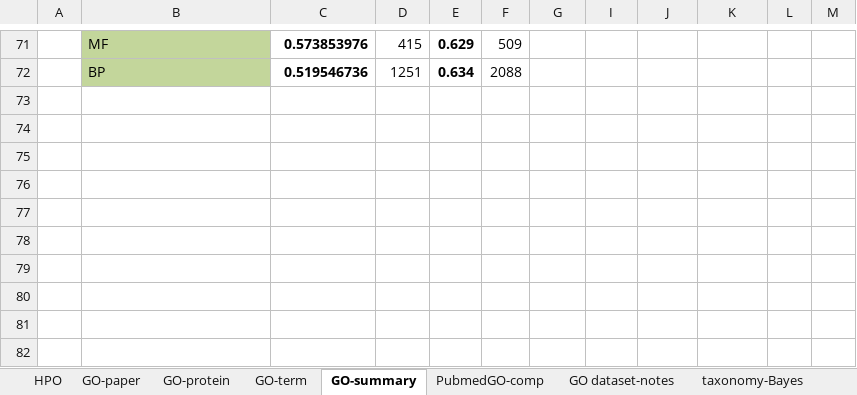
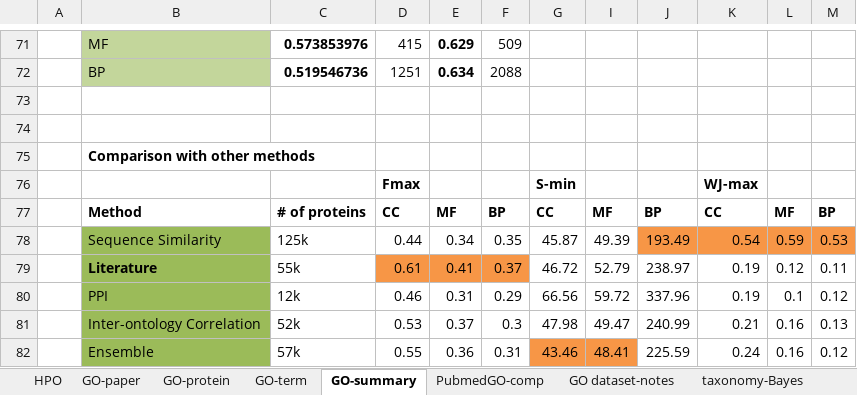
Before and after one commit to laineyzoo/protein_annotation, an Excel workbook: Hierarchical Classification Results.xlsx, sheet GO-summary, drawn as a sheet; only a part is shown, gaps mark what is left out; values as stored, in another font and other column widths than the file's, no borders; the diff names each change by its address in the sheet, - before the commit and + after, or states it on an @@ line.

```diff
--- a/Hierarchical Classification Results.xlsx (sheet GO-summary)
+++ b/Hierarchical Classification Results.xlsx (sheet GO-summary)
+row 73: (empty)
+row 74: (empty)
+row 75:  | Comparison with other methods
+row 76:  |  |  | Fmax |  |  | S-min |  |  | WJ-max
+row 77:  | Method | # of proteins | CC | MF | BP | CC | MF | BP | CC | MF | BP
+row 78:  | Sequence Similarity | 125k | 0.44 | 0.34 | 0.35 | 45.87 | 49.39 | 193.49 | 0.54 | 0.59 | 0.53
+row 79:  | Literature | 55k | 0.61 | 0.41 | 0.37 | 46.72 | 52.79 | 238.97 | 0.19 | 0.12 | 0.11
+row 80:  | PPI | 12k | 0.46 | 0.31 | 0.29 | 66.56 | 59.72 | 337.96 | 0.19 | 0.1 | 0.12
+row 81:  | Inter-ontology Correlation | 52k | 0.53 | 0.37 | 0.3 | 47.98 | 49.47 | 240.99 | 0.21 | 0.16 | 0.13
+row 82:  | Ensemble | 57k | 0.55 | 0.36 | 0.31 | 43.46 | 48.41 | 225.59 | 0.24 | 0.16 | 0.12
```
Also changed, not shown: sheet GO-term, sheet GO-protein, sheet HPO.
